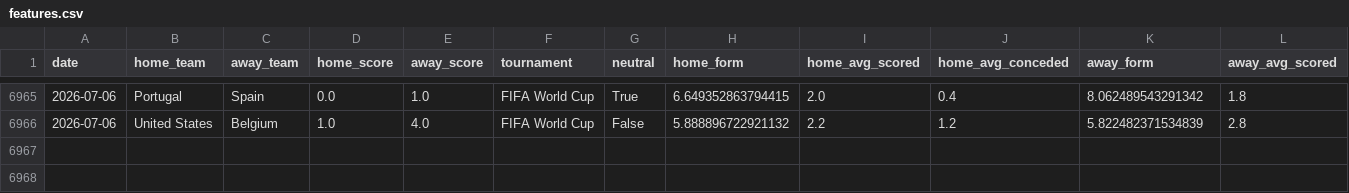
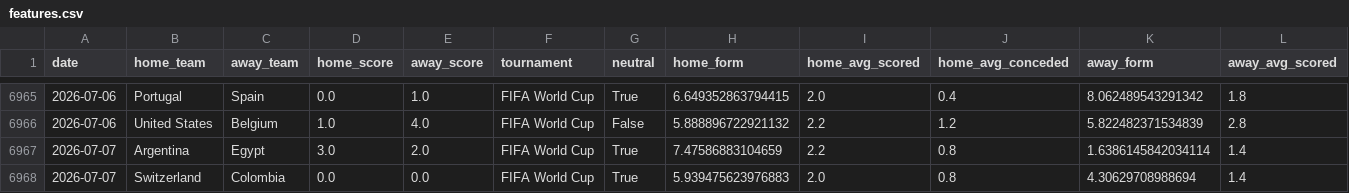
Before and after one commit to kawtareg/worldcup2026, a CSV file: data/processed/features.csv, drawn as a sheet; only a part is shown, gaps mark what is left out; rows hold the shown columns only; the diff names each change by its address in the sheet, - before the commit and + after, or states it on an @@ line.

```diff
--- a/data/processed/features.csv
+++ b/data/processed/features.csv
+row 6967: 2026-07-07 | Argentina | Egypt | 3.0 | 2.0 | FIFA World Cup | True | 7.47586883104659 | 2.2 | 0.8 | 1.6386145842034114 | 1.4
+row 6968: 2026-07-07 | Switzerland | Colombia | 0.0 | 0.0 | FIFA World Cup | True | 5.939475623976883 | 2.0 | 0.8 | 4.30629708988694 | 1.4
```
Also changed, not shown: 1 other file.
